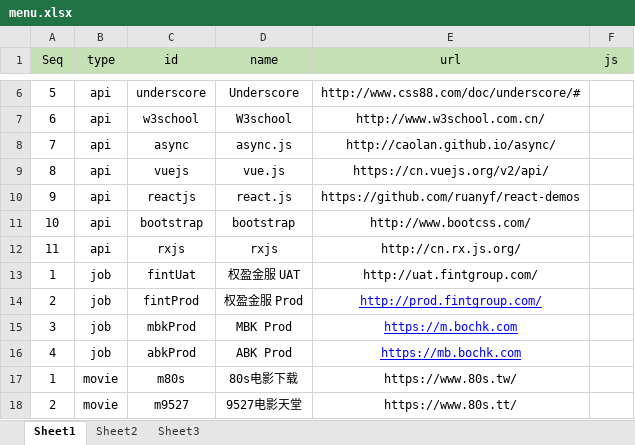
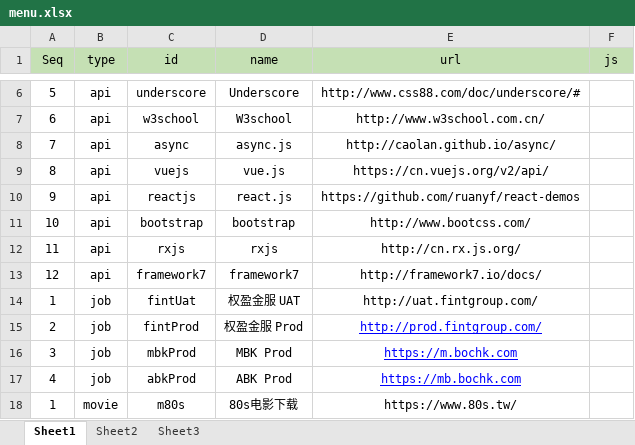
Before and after one commit to baiawxk/UtilPage, an Excel workbook: files/menu.xlsx, sheet Sheet1, drawn as a sheet; only a part is shown, gaps mark what is left out; the shorter side is filled out with more unchanged rows; values as stored, in another font and other column widths than the file's, no borders; the diff names each change by its address in the sheet, - before the commit and + after, or states it on an @@ line.

```diff
--- a/files/menu.xlsx (sheet Sheet1)
+++ b/files/menu.xlsx (sheet Sheet1)
+row 13: 12 | api | framework7 | framework7 | http://framework7.io/docs/
```
Also changed, not shown: 5 other files.
